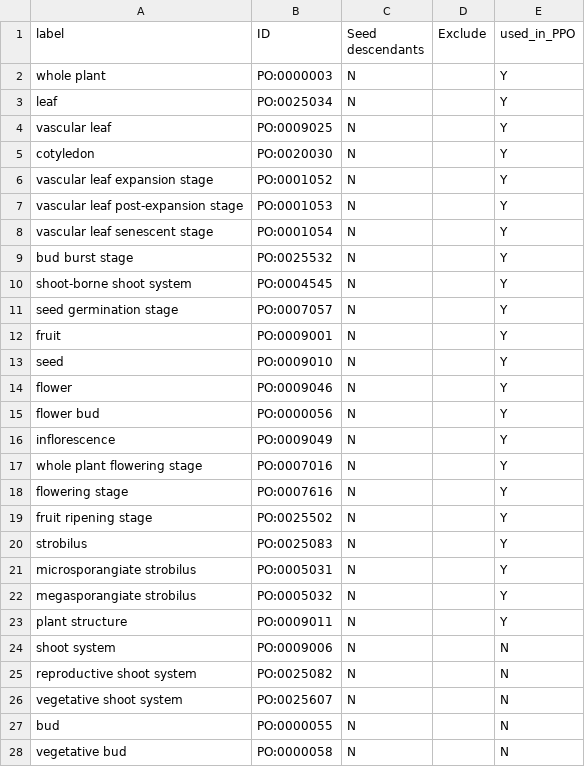
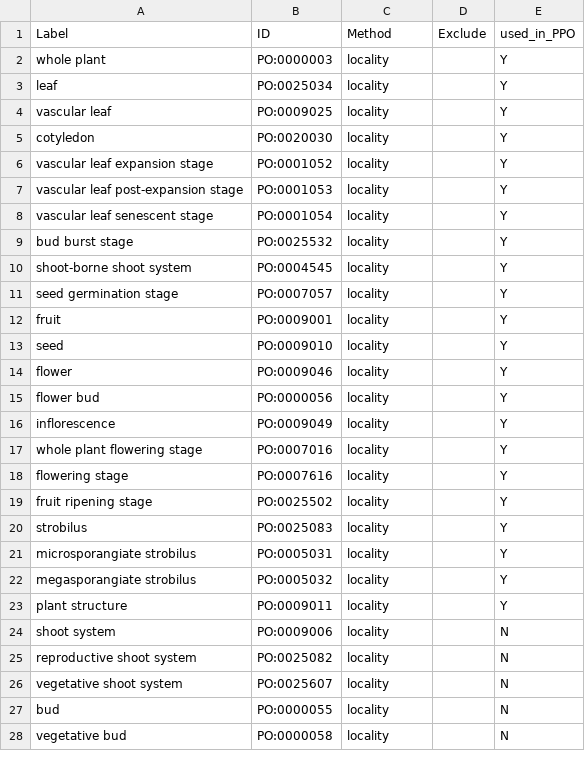
Before and after one commit to PlantPhenoOntology/ppo, a CSV file: src/imports/po_ppo_terms.csv, drawn as a sheet; only a part is shown; the diff covers the shown part only.

Commit message:
Updated column names to reflect changes to the OntoPilot build system.

```diff
--- a/src/imports/po_ppo_terms.csv
+++ b/src/imports/po_ppo_terms.csv
@@ -1,28 +1,28 @@
-label,ID,Seed descendants,Exclude,used_in_PPO
-whole plant,PO:0000003,N,,Y
-leaf,PO:0025034,N,,Y
-vascular leaf,PO:0009025,N,,Y
-cotyledon,PO:0020030,N,,Y
-vascular leaf expansion stage,PO:0001052,N,,Y
-vascular leaf post-expansion stage,PO:0001053,N,,Y
-vascular leaf senescent stage,PO:0001054,N,,Y
-bud burst stage,PO:0025532,N,,Y
-shoot-borne shoot system,PO:0004545,N,,Y
-seed germination stage,PO:0007057,N,,Y
-fruit,PO:0009001,N,,Y
-seed,PO:0009010,N,,Y
-flower,PO:0009046,N,,Y
-flower bud,PO:0000056,N,,Y
-inflorescence,PO:0009049,N,,Y
-whole plant flowering stage,PO:0007016,N,,Y
-flowering stage,PO:0007616,N,,Y
-fruit ripening stage,PO:0025502,N,,Y
-strobilus,PO:0025083,N,,Y
-microsporangiate strobilus,PO:0005031,N,,Y
-megasporangiate strobilus,PO:0005032,N,,Y
-plant structure,PO:0009011,N,,Y
-shoot system,PO:0009006,N,,N
-reproductive shoot system,PO:0025082,N,,N
-vegetative shoot system,PO:0025607,N,,N
-bud,PO:0000055,N,,N
-vegetative bud,PO:0000058,N,,N
+Label,ID,Method,Exclude,used_in_PPO
+whole plant,PO:0000003,locality,,Y
+leaf,PO:0025034,locality,,Y
+vascular leaf,PO:0009025,locality,,Y
+cotyledon,PO:0020030,locality,,Y
+vascular leaf expansion stage,PO:0001052,locality,,Y
+vascular leaf post-expansion stage,PO:0001053,locality,,Y
+vascular leaf senescent stage,PO:0001054,locality,,Y
+bud burst stage,PO:0025532,locality,,Y
+shoot-borne shoot system,PO:0004545,locality,,Y
+seed germination stage,PO:0007057,locality,,Y
+fruit,PO:0009001,locality,,Y
+seed,PO:0009010,locality,,Y
+flower,PO:0009046,locality,,Y
+flower bud,PO:0000056,locality,,Y
+inflorescence,PO:0009049,locality,,Y
+whole plant flowering stage,PO:0007016,locality,,Y
+flowering stage,PO:0007616,locality,,Y
+fruit ripening stage,PO:0025502,locality,,Y
+strobilus,PO:0025083,locality,,Y
+microsporangiate strobilus,PO:0005031,locality,,Y
+megasporangiate strobilus,PO:0005032,locality,,Y
+plant structure,PO:0009011,locality,,Y
+shoot system,PO:0009006,locality,,N
+reproductive shoot system,PO:0025082,locality,,N
+vegetative shoot system,PO:0025607,locality,,N
+bud,PO:0000055,locality,,N
+vegetative bud,PO:0000058,locality,,N
```
Also changed, not shown: 4 edited cells elsewhere in this file, src/imports/go_ppo_terms.csv, src/imports/ro_ppo_terms.csv.
